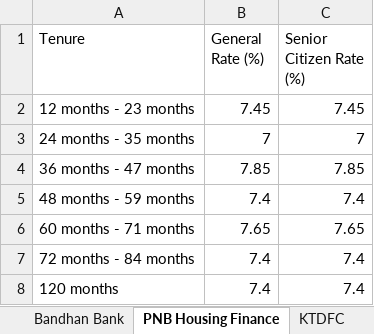
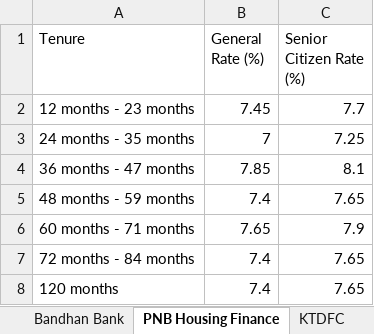
Before and after one commit to yashrao2607/web-scrape, an Excel workbook: output/FD_Rates.xlsx, sheet PNB Housing Finance, drawn as a sheet; values as stored, in another font and other column widths than the file's, no borders; the diff names each change by its address in the sheet, - before the commit and + after, or states it on an @@ line.

Commit message:
fix: correct senior citizen rates and table selection for 8 banks
- Canara Bank / IDBI Bank: fix broken scrapers pointed at stale/wrong
  pages (Canara's URL no longer served a rate table; IDBI's generic
  table selector was picking the MCLR lending table over the term
  deposit table), both were silently returning zero rows
- Bajaj Finance / Mahindra Finance: tag bare unitless tenure numbers
  with "months" in the raw table matrix before parsing, fixing both a
  senior-rate column misdetection and (for Mahindra) a dropped tenure
  row
- LIC Housing Finance / PNB Housing Finance / Bank of India / Bank of
  Maharashtra: apply each bank's stated senior citizen premium (given
  as page policy text, not a table column) so senior rates no longer
  silently default to the general rate; also fixes a substring-match
  bug in LIC Housing Finance that scraped both the Cumulative and
  Non-Cumulative tables as one, duplicating every row

Regenerated output/results.json and output/FD_Rates.xlsx from a fresh
full run (31/31 banks).

```diff
--- a/output/FD_Rates.xlsx (sheet PNB Housing Finance)
+++ b/output/FD_Rates.xlsx (sheet PNB Housing Finance)
-C2 (Senior Citizen Rate (%)): 7.45
+C2 (Senior Citizen Rate (%)): 7.7
-C3 (Senior Citizen Rate (%)): 7
+C3 (Senior Citizen Rate (%)): 7.25
-C4 (Senior Citizen Rate (%)): 7.85
+C4 (Senior Citizen Rate (%)): 8.1
-C5 (Senior Citizen Rate (%)): 7.4
+C5 (Senior Citizen Rate (%)): 7.65
-C6 (Senior Citizen Rate (%)): 7.65
+C6 (Senior Citizen Rate (%)): 7.9
-C7:C8 (Senior Citizen Rate (%)): 7.4
+C7:C8 (Senior Citizen Rate (%)): 7.65
```
Also changed, not shown: sheet Bank of India, sheet Bank of Maharashtra, sheet LIC Housing Finance, sheet Bajaj Finance, sheet Mahindra Finance, other sheet tabs, input/banks.xlsx, 12 other files.
